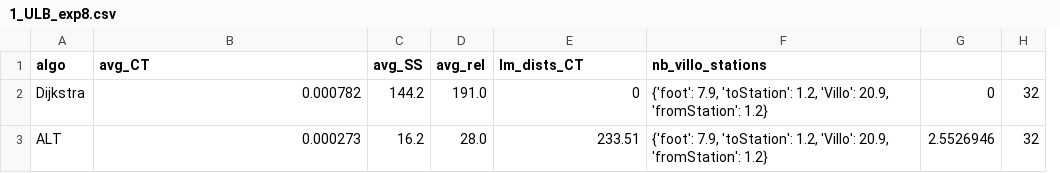
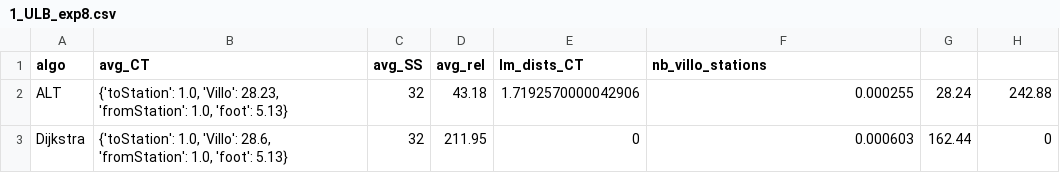
Before and after one commit to AlexandreHnf/MasterThesis, a CSV file: version_py/Benchmarks/Exp8/1_ULB_exp8.csv, drawn as a sheet; removed rows and columns are numbered as before the commit, all else as after; the diff names each change by its address in the sheet, - before the commit and + after, or states it on an @@ line.

```diff
--- a/version_py/Benchmarks/Exp8/1_ULB_exp8.csv
+++ b/version_py/Benchmarks/Exp8/1_ULB_exp8.csv
+column G, row 3: 162.44
-column H, row 2: 32
+row 2: ALT | {'toStation': 1.0, 'Villo': 28.23, 'fromStation': 1.0, 'foot': 5.13} | 32 | 43.18 | 1.7192570000042906 | 0.000255 | 28.24 | 242.88
-B3 (avg_CT): 0.000782
+B3 (avg_CT): {'toStation': 1.0, 'Villo': 28.6, 'fromStation': 1.0, 'foot': 5.13}
-C3 (avg_SS): 144.2
+C3 (avg_SS): 32
-D3 (avg_rel): 191.0
+D3 (avg_rel): 211.95
-F3 (nb_villo_stations): {'foot': 7.9, 'toStation': 1.2, 'Villo': 20.9, 'fromStation': 1.2}
+F3 (nb_villo_stations): 0.000603
-row 3: ALT | 0.000273 | 16.2 | 28.0 | 233.51 | {'foot': 7.9, 'toStation': 1.2, 'Villo': 20.9, 'fromStation': 1.2} | 2.5526946 | 32
```
Also changed, not shown: version_py/Benchmarks/Exp10/1_ULB_exp10.csv, version_py/Benchmarks/Exp5/1_ULB_exp5.csv, 33 other files.
